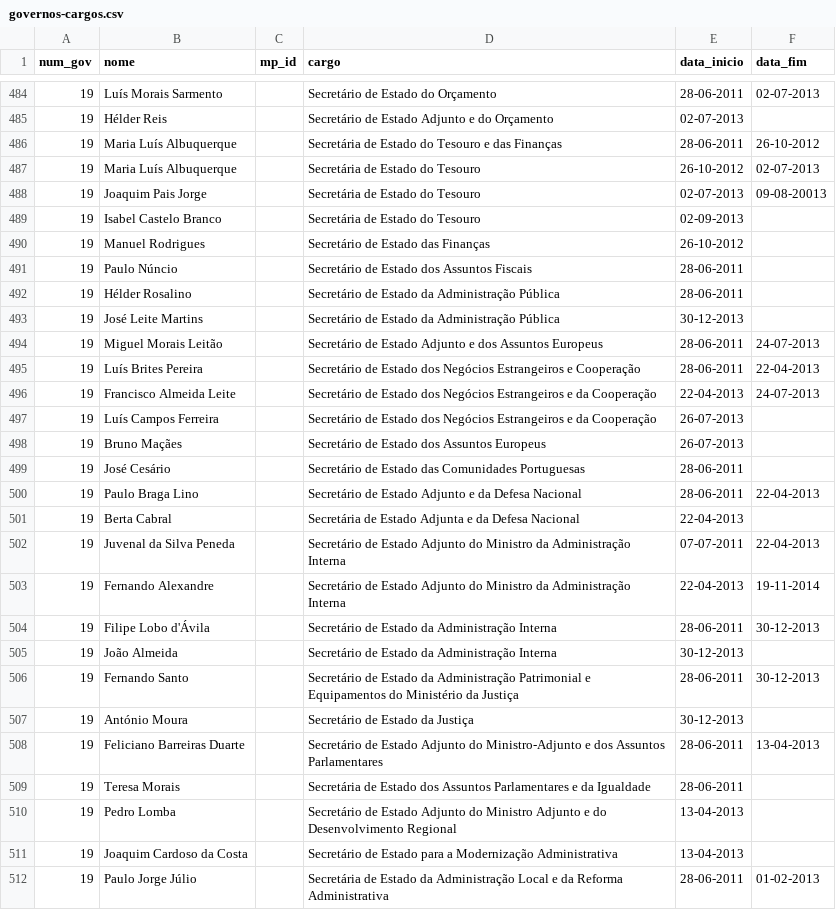
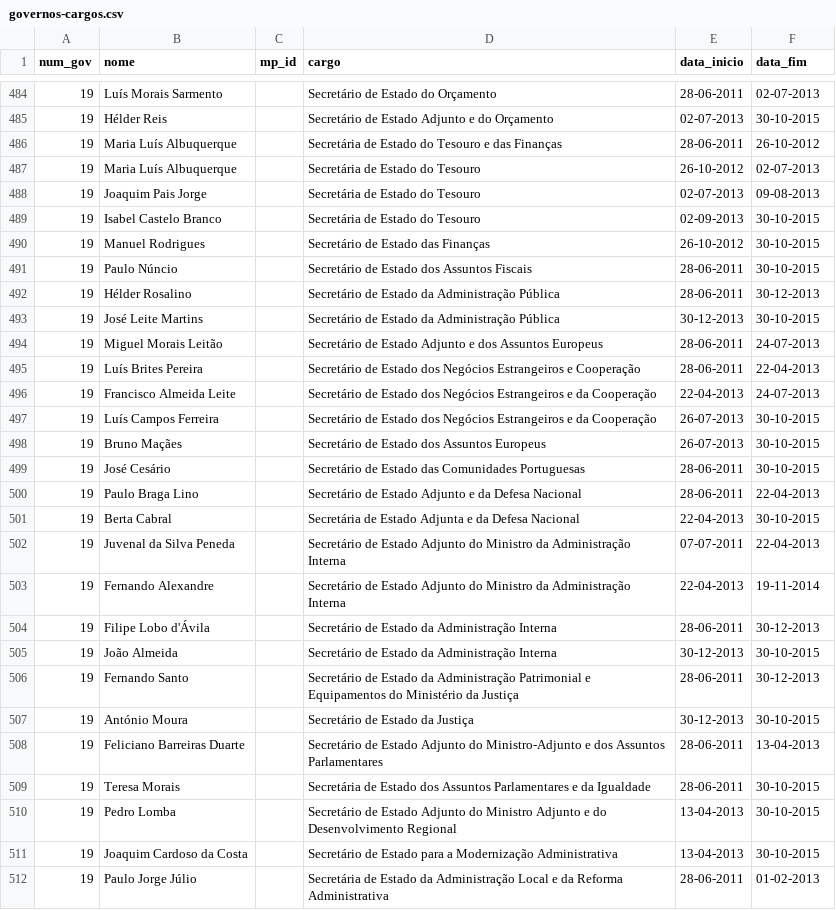
Before and after one commit to centraldedados/governos, a CSV file: data/governos-cargos.csv, drawn as a sheet; only a part is shown, gaps mark what is left out; the diff covers the shown part only.

```diff
--- a/data/governos-cargos.csv
+++ b/data/governos-cargos.csv
@@ -484,11 +484,11 @@
 19,"Luís Morais Sarmento",,"Secretário de Estado do Orçamento","28-06-2011","02-07-2013"
-19,"Hélder Reis",,"Secretário de Estado Adjunto e do Orçamento","02-07-2013",
+19,"Hélder Reis",,"Secretário de Estado Adjunto e do Orçamento","02-07-2013","30-10-2015"
 19,"Maria Luís Albuquerque",,"Secretária de Estado do Tesouro e das Finanças","28-06-2011","26-10-2012"
 19,"Maria Luís Albuquerque",,"Secretária de Estado do Tesouro","26-10-2012","02-07-2013"
-19,"Joaquim Pais Jorge",,"Secretária de Estado do Tesouro","02-07-2013","09-08-20013"
-19,"Isabel Castelo Branco",,"Secretária de Estado do Tesouro","02-09-2013",
-19,"Manuel Rodrigues",,"Secretário de Estado das Finanças","26-10-2012",
-19,"Paulo Núncio",,"Secretário de Estado dos Assuntos Fiscais","28-06-2011",
-19,"Hélder Rosalino",,"Secretário de Estado da Administração Pública","28-06-2011",
-19,"José Leite Martins",,"Secretário de Estado da Administração Pública","30-12-2013",
+19,"Joaquim Pais Jorge",,"Secretária de Estado do Tesouro","02-07-2013","09-08-2013"
+19,"Isabel Castelo Branco",,"Secretária de Estado do Tesouro","02-09-2013","30-10-2015"
+19,"Manuel Rodrigues",,"Secretário de Estado das Finanças","26-10-2012","30-10-2015"
+19,"Paulo Núncio",,"Secretário de Estado dos Assuntos Fiscais","28-06-2011","30-10-2015"
+19,"Hélder Rosalino",,"Secretário de Estado da Administração Pública","28-06-2011","30-12-2013"
+19,"José Leite Martins",,"Secretário de Estado da Administração Pública","30-12-2013","30-10-2015"
 19,"Miguel Morais Leitão",,"Secretário de Estado Adjunto e dos Assuntos Europeus","28-06-2011","24-07-2013"
@@ -496,7 +496,7 @@
 19,"Francisco Almeida Leite",,"Secretário de Estado dos Negócios Estrangeiros e da Cooperação","22-04-2013","24-07-2013"
-19,"Luís Campos Ferreira",,"Secretário de Estado dos Negócios Estrangeiros e da Cooperação","26-07-2013",
-19,"Bruno Maçães",,"Secretário de Estado dos Assuntos Europeus","26-07-2013",
-19,"José Cesário",,"Secretário de Estado das Comunidades Portuguesas","28-06-2011",
+19,"Luís Campos Ferreira",,"Secretário de Estado dos Negócios Estrangeiros e da Cooperação","26-07-2013","30-10-2015"
+19,"Bruno Maçães",,"Secretário de Estado dos Assuntos Europeus","26-07-2013","30-10-2015"
+19,"José Cesário",,"Secretário de Estado das Comunidades Portuguesas","28-06-2011","30-10-2015"
 19,"Paulo Braga Lino",,"Secretário de Estado Adjunto e da Defesa Nacional","28-06-2011","22-04-2013"
-19,"Berta Cabral",,"Secretária de Estado Adjunta e da Defesa Nacional","22-04-2013",
+19,"Berta Cabral",,"Secretária de Estado Adjunta e da Defesa Nacional","22-04-2013","30-10-2015"
 19,"Juvenal da Silva Peneda",,"Secretário de Estado Adjunto do Ministro da Administração Interna","07-07-2011","22-04-2013"
@@ -504,9 +504,9 @@
 19,"Filipe Lobo d'Ávila",,"Secretário de Estado da Administração Interna","28-06-2011","30-12-2013"
-19,"João Almeida",,"Secretário de Estado da Administração Interna","30-12-2013",
+19,"João Almeida",,"Secretário de Estado da Administração Interna","30-12-2013","30-10-2015"
 19,"Fernando Santo",,"Secretário de Estado da Administração Patrimonial e Equipamentos do Ministério da Justiça","28-06-2011","30-12-2013"
-19,"António Moura",,"Secretário de Estado da Justiça","30-12-2013",
+19,"António Moura",,"Secretário de Estado da Justiça","30-12-2013","30-10-2015"
 19,"Feliciano Barreiras Duarte",,"Secretário de Estado Adjunto do Ministro-Adjunto e dos Assuntos Parlamentares","28-06-2011","13-04-2013"
-19,"Teresa Morais",,"Secretária de Estado dos Assuntos Parlamentares e da Igualdade","28-06-2011",
-19,"Pedro Lomba",,"Secretário de Estado Adjunto do Ministro Adjunto e do Desenvolvimento Regional","13-04-2013",
-19,"Joaquim Cardoso da Costa",,"Secretário de Estado para a Modernização Administrativa","13-04-2013",
+19,"Teresa Morais",,"Secretária de Estado dos Assuntos Parlamentares e da Igualdade","28-06-2011","30-10-2015"
+19,"Pedro Lomba",,"Secretário de Estado Adjunto do Ministro Adjunto e do Desenvolvimento Regional","13-04-2013","30-10-2015"
+19,"Joaquim Cardoso da Costa",,"Secretário de Estado para a Modernização Administrativa","13-04-2013","30-10-2015"
 19,"Paulo Jorge Júlio",,"Secretária de Estado da Administração Local e da Reforma Administrativa","28-06-2011","01-02-2013"
```
Also changed, not shown: 41 edited cells elsewhere in this file, data/governos-pm.csv, data/legislaturas.csv.
